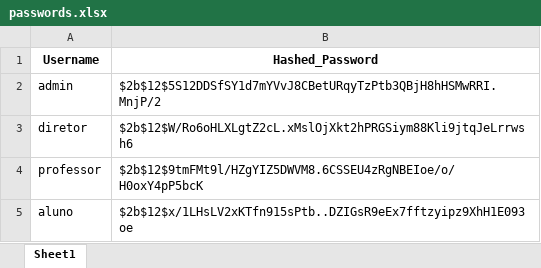
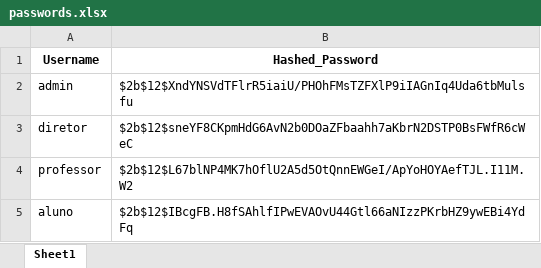
Before and after one commit to RubsRafa/projeto-mundo-1, an Excel workbook: passwords.xlsx, sheet Sheet1, drawn as a sheet; values as stored, in another font and other column widths than the file's, no borders; the diff names each change by its address in the sheet, - before the commit and + after, or states it on an @@ line.

```diff
--- a/passwords.xlsx (sheet Sheet1)
+++ b/passwords.xlsx (sheet Sheet1)
-B2 (Hashed_Password): $2b$12$5S12DDSfSY1d7mYVvJ8CBetURqyTzPtb3QBjH8hHSMwRRI.MnjP/2
+B2 (Hashed_Password): $2b$12$XndYNSVdTFlrR5iaiU/PHOhFMsTZFXlP9iIAGnIq4Uda6tbMulsfu
-B3 (Hashed_Password): $2b$12$W/Ro6oHLXLgtZ2cL.xMslOjXkt2hPRGSiym88Kli9jtqJeLrrwsh6
+B3 (Hashed_Password): $2b$12$sneYF8CKpmHdG6AvN2b0DOaZFbaahh7aKbrN2DSTP0BsFWfR6cWeC
-B4 (Hashed_Password): $2b$12$9tmFMt9l/HZgYIZ5DWVM8.6CSSEU4zRgNBEIoe/o/H0oxY4pP5bcK
+B4 (Hashed_Password): $2b$12$L67blNP4MK7hOflU2A5d5OtQnnEWGeI/ApYoHOYAefTJL.I11M.W2
-B5 (Hashed_Password): $2b$12$x/1LHsLV2xKTfn915sPtb..DZIGsR9eEx7fftzyipz9XhH1E093oe
+B5 (Hashed_Password): $2b$12$IBcgFB.H8fSAhlfIPwEVAOvU44Gtl66aNIzzPKrbHZ9ywEBi4YdFq
```
Also changed, not shown: 2 other files.
